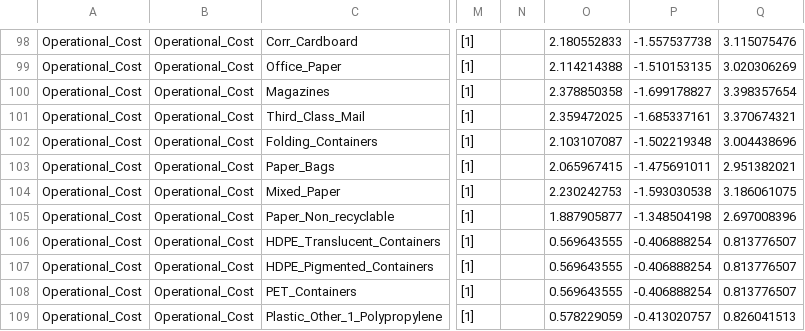
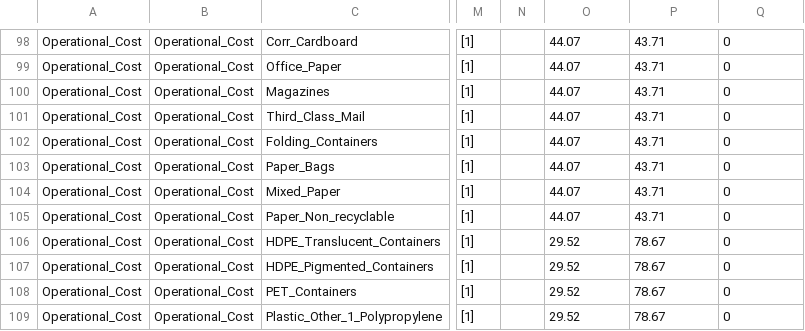
Before and after one commit to mizzouproject/social_mo_swolfpy_inputdata, a CSV file: Data/AD_Input.csv, drawn as a sheet; only a part is shown, gaps mark what is left out; the diff covers the shown part only; the diff names each change by its address in the sheet, - before the commit and + after, or states it on an @@ line.

```diff
--- a/Data/AD_Input.csv
+++ b/Data/AD_Input.csv
-O98: 2.180552833
+O98: 44.07
-P98: -1.557537738
+P98: 43.71
-Q98: 3.115075476
+Q98: 0
-O99: 2.114214388
+O99: 44.07
-P99: -1.510153135
+P99: 43.71
-Q99: 3.020306269
+Q99: 0
-O100: 2.378850358
+O100: 44.07
-P100: -1.699178827
+P100: 43.71
-Q100: 3.398357654
+Q100: 0
-O101: 2.359472025
+O101: 44.07
-P101: -1.685337161
+P101: 43.71
-Q101: 3.370674321
+Q101: 0
-O102: 2.103107087
+O102: 44.07
-P102: -1.502219348
+P102: 43.71
-Q102: 3.004438696
+Q102: 0
-O103: 2.065967415
+O103: 44.07
-P103: -1.475691011
+P103: 43.71
-Q103: 2.951382021
+Q103: 0
-O104: 2.230242753
+O104: 44.07
-P104: -1.593030538
+P104: 43.71
-Q104: 3.186061075
+Q104: 0
-O105: 1.887905877
+O105: 44.07
-P105: -1.348504198
+P105: 43.71
-Q105: 2.697008396
+Q105: 0
-O106:O108: 0.569643555
+O106:O108: 29.52
-P106:P108: -0.406888254
+P106:P108: 78.67
-Q106:Q108: 0.813776507
+Q106:Q108: 0
-O109: 0.578229059
+O109: 29.52
-P109: -0.413020757
+P109: 78.67
-Q109: 0.826041513
+Q109: 0
```
Also changed, not shown: 96 edited cells elsewhere in this file, Data/Comp_Input.csv, Data/LF_Input.csv, 3 other files.
